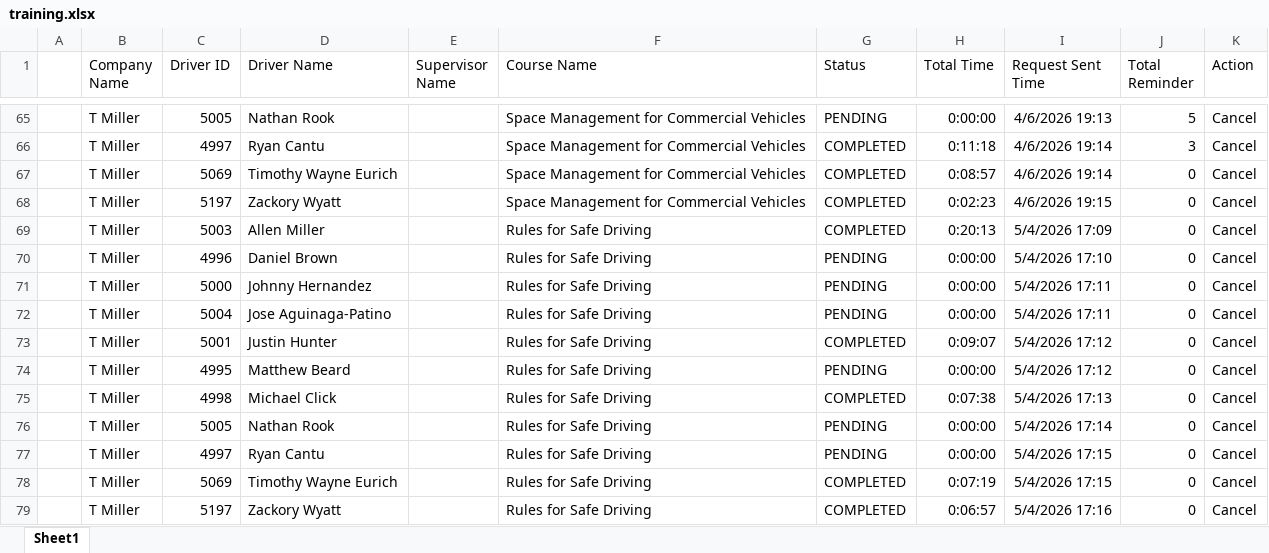
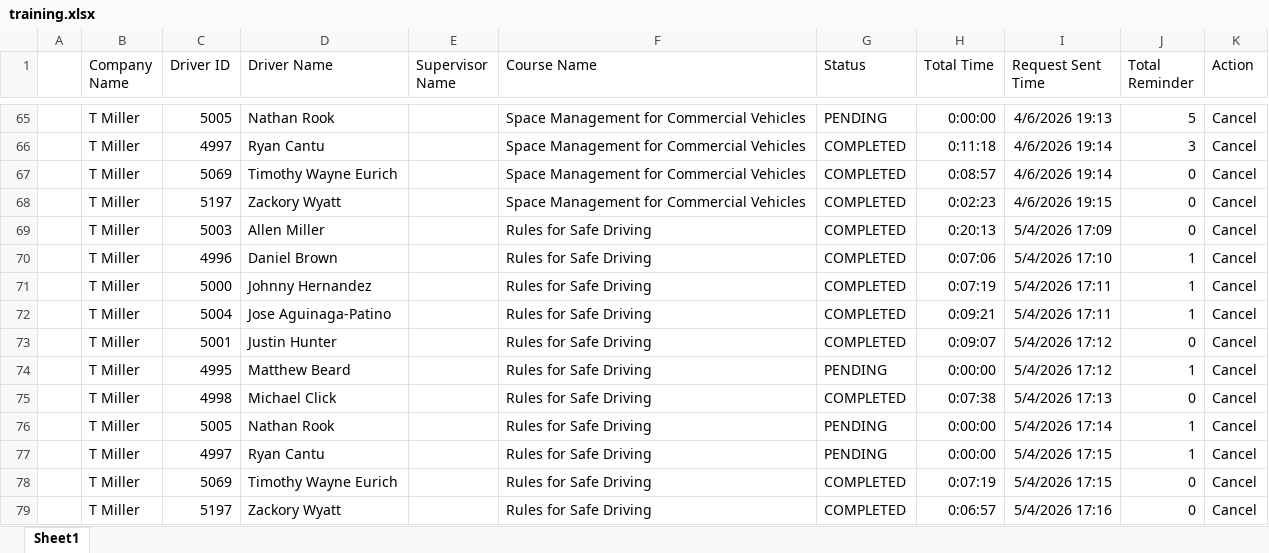
Before and after one commit to jmullins-DEN/t-miller, an Excel workbook: training.xlsx, sheet Sheet1, drawn as a sheet; only a part is shown, gaps mark what is left out; values as stored, in another font and other column widths than the file's, no borders; the diff names each change by its address in the sheet, - before the commit and + after, or states it on an @@ line.

```diff
--- a/training.xlsx (sheet Sheet1)
+++ b/training.xlsx (sheet Sheet1)
-G70:G72 (Status): PENDING
+G70:G72 (Status): COMPLETED
-H70 (Total Time): 0:00:00
+H70 (Total Time): 0:07:06
-J70:J72 (Total Reminder): 0
+J70:J72 (Total Reminder): 1
-H71 (Total Time): 0:00:00
+H71 (Total Time): 0:07:19
-H72 (Total Time): 0:00:00
+H72 (Total Time): 0:09:21
-J74 (Total Reminder): 0
+J74 (Total Reminder): 1
-J76:J77 (Total Reminder): 0
+J76:J77 (Total Reminder): 1
```
Also changed, not shown: camera_events.xlsx.
